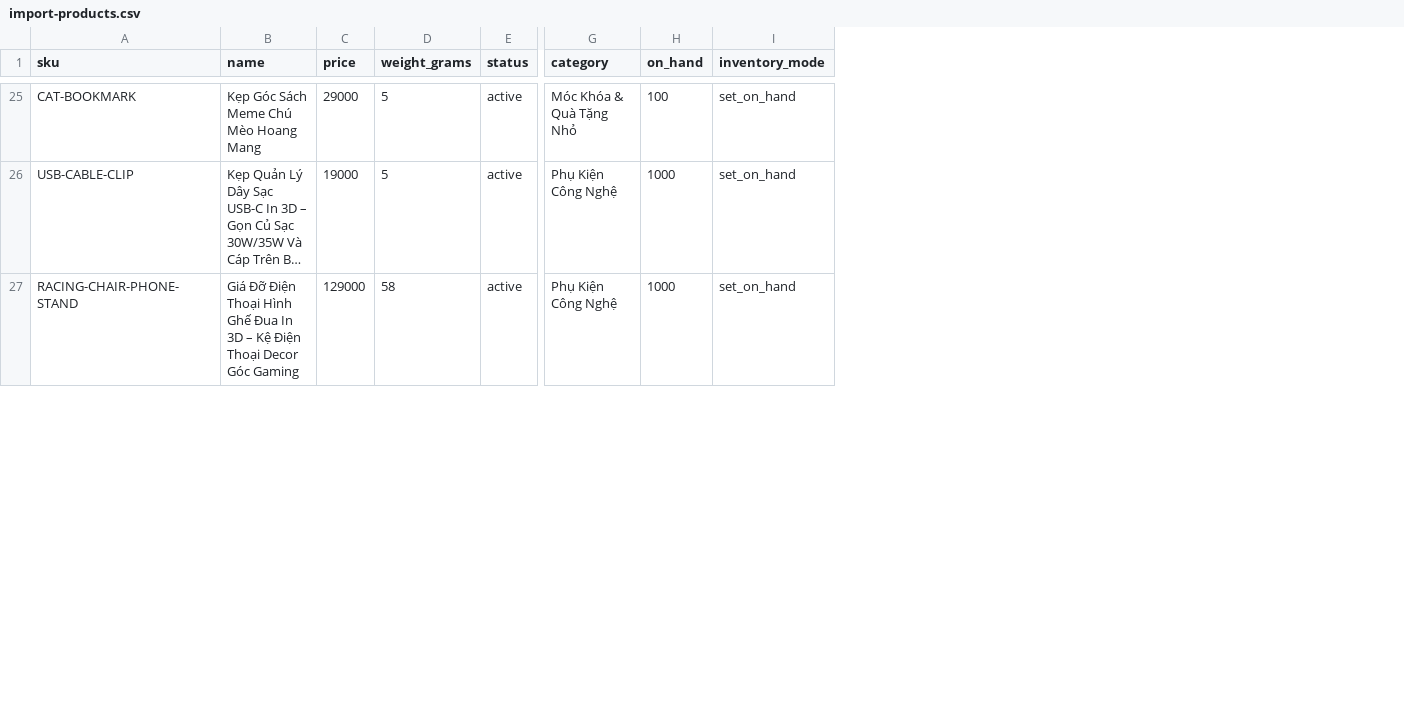
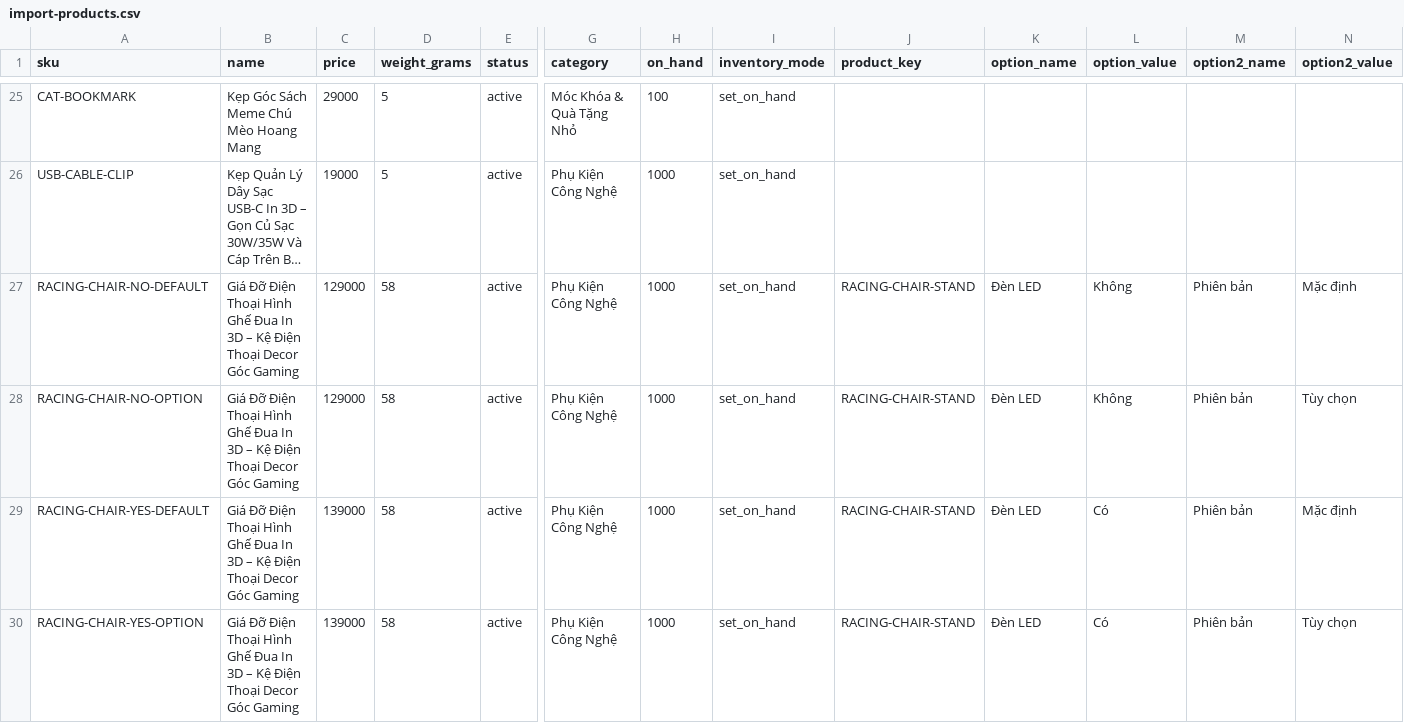
Before and after one commit to buubuu203/multi-tenant-ecommerce, a CSV file: import-products.csv, drawn as a sheet; only a part is shown, gaps mark what is left out; long unchanged cells end in …; rows hold the shown columns only; the diff covers the shown part only; the diff names each change by its address in the sheet, - before the commit and + after, or states it on an @@ line.

```diff
--- a/import-products.csv
+++ b/import-products.csv
+column J (product_key), row 27: RACING-CHAIR-STAND
+column K (option_name), row 27: Đèn LED
+column L (option_value), row 27: Không
+column M (option2_name), row 27: Phiên bản
+column N (option2_value), row 27: Mặc định
-A27 (sku): RACING-CHAIR-PHONE-STAND
+A27 (sku): RACING-CHAIR-NO-DEFAULT
+row 28: RACING-CHAIR-NO-OPTION | Giá Đỡ Điện Thoại Hình Ghế Đua In 3D – Kệ Điện Thoại Decor Góc Gaming | 129000 | 58 | active | Phụ Kiện Công Nghệ | 1000 | set_on_hand | RACING-CHAIR-STAND | Đèn LED | Không | Phiên bản | Tùy chọn
+row 29: RACING-CHAIR-YES-DEFAULT | Giá Đỡ Điện Thoại Hình Ghế Đua In 3D – Kệ Điện Thoại Decor Góc Gaming | 139000 | 58 | active | Phụ Kiện Công Nghệ | 1000 | set_on_hand | RACING-CHAIR-STAND | Đèn LED | Có | Phiên bản | Mặc định
+row 30: RACING-CHAIR-YES-OPTION | Giá Đỡ Điện Thoại Hình Ghế Đua In 3D – Kệ Điện Thoại Decor Góc Gaming | 139000 | 58 | active | Phụ Kiện Công Nghệ | 1000 | set_on_hand | RACING-CHAIR-STAND | Đèn LED | Có | Phiên bản | Tùy chọn
```
Also changed, not shown: 2 added rows and 4 edited cells elsewhere in this file, 28 other files.
